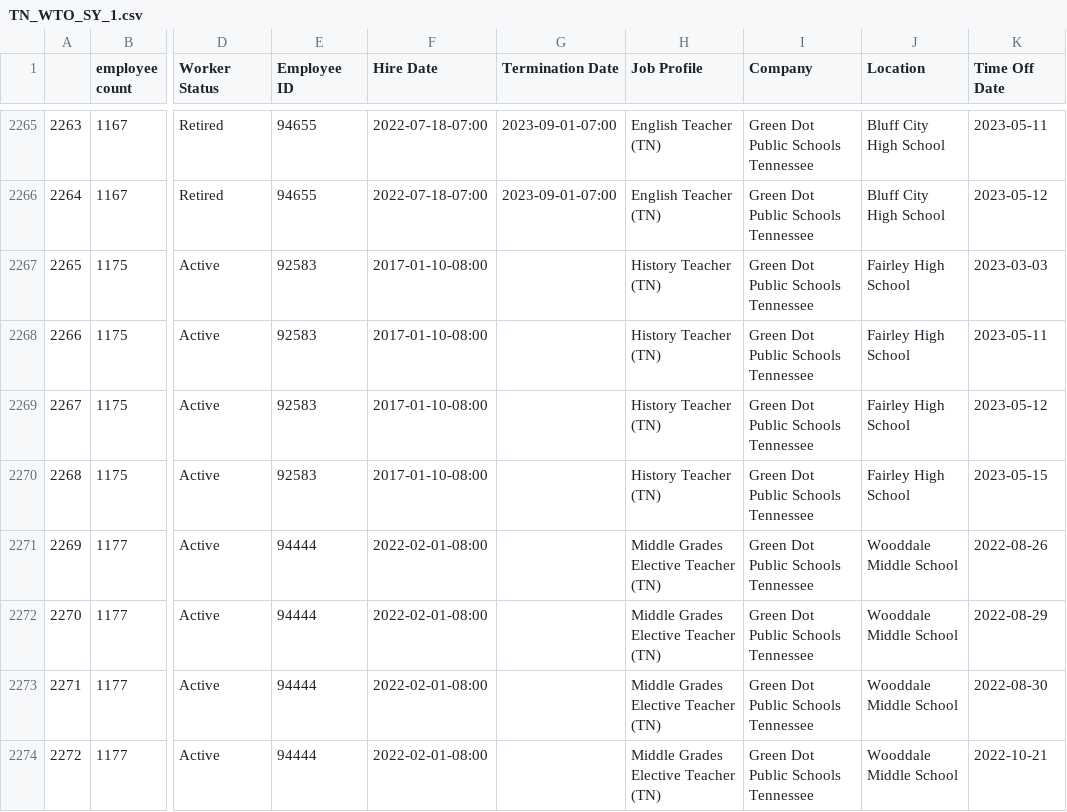
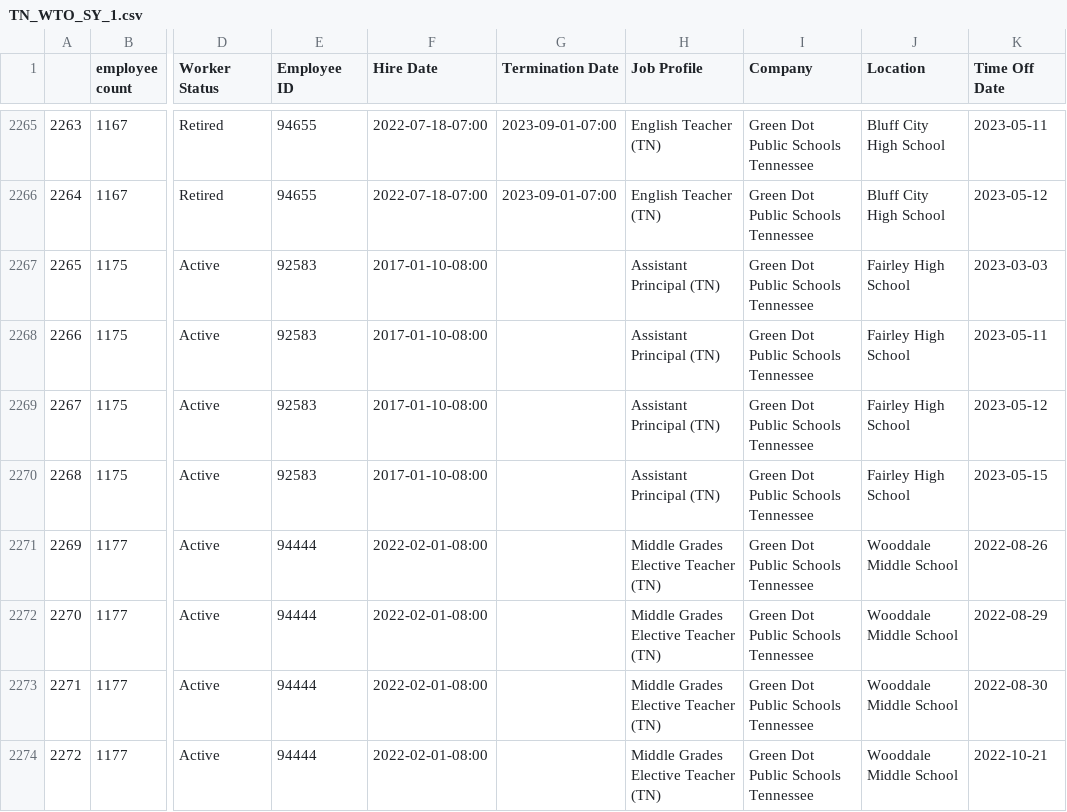
Before and after one commit to 2015samtaylor/Workday_Data_Pipeline, a CSV file: WORKDAY_PIPELINE_2.0/csvs/TN_WTO_SY_1.csv, drawn as a sheet; only a part is shown, gaps mark what is left out; the diff names each change by its address in the sheet, - before the commit and + after, or states it on an @@ line.

```diff
--- a/WORKDAY_PIPELINE_2.0/csvs/TN_WTO_SY_1.csv
+++ b/WORKDAY_PIPELINE_2.0/csvs/TN_WTO_SY_1.csv
-H2267:H2270 (Job Profile): History Teacher (TN)
+H2267:H2270 (Job Profile): Assistant Principal (TN)
```
Also changed, not shown: WORKDAY_PIPELINE_2.0/csvs/CA_WB_0.csv, WORKDAY_PIPELINE_2.0/csvs/CA_WTO_SY_0.csv, 12 other files.
